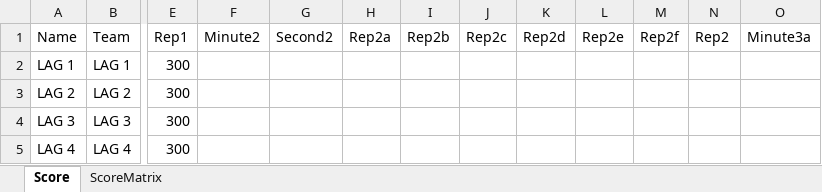
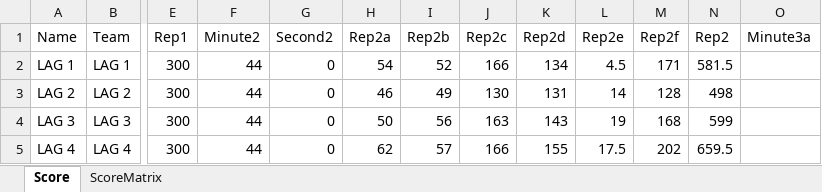
Before and after one commit to liyuanhao86/streamlit, an Excel workbook: Scoreboard.xlsx, sheet Score, drawn as a sheet; only a part is shown, gaps mark what is left out; values as stored, in another font and other column widths than the file's, no borders; the diff covers the shown part only; the diff names each change by its address in the sheet, - before the commit and + after, or states it on an @@ line.

Commit message:
Add files via upload

```diff
--- a/Scoreboard.xlsx (sheet Score)
+++ b/Scoreboard.xlsx (sheet Score)
-F2:F5 (Minute2): (empty)
+F2:F5 (Minute2): 44
-G2:G5 (Second2): (empty)
+G2:G5 (Second2): 0
-H2 (Rep2a): (empty)
+H2 (Rep2a): 54
-I2 (Rep2b): (empty)
+I2 (Rep2b): 52
-J2 (Rep2c): (empty)
+J2 (Rep2c): 166
-K2 (Rep2d): (empty)
+K2 (Rep2d): 134
-L2 (Rep2e): (empty)
+L2 (Rep2e): 4.5
-M2 (Rep2f): (empty)
+M2 (Rep2f): 171
-N2 (Rep2): (empty)
+N2 (Rep2): 581.5
-H3 (Rep2a): (empty)
+H3 (Rep2a): 46
-I3 (Rep2b): (empty)
+I3 (Rep2b): 49
-J3 (Rep2c): (empty)
+J3 (Rep2c): 130
-K3 (Rep2d): (empty)
+K3 (Rep2d): 131
-L3 (Rep2e): (empty)
+L3 (Rep2e): 14
-M3 (Rep2f): (empty)
+M3 (Rep2f): 128
-N3 (Rep2): (empty)
+N3 (Rep2): 498
-H4 (Rep2a): (empty)
+H4 (Rep2a): 50
-I4 (Rep2b): (empty)
+I4 (Rep2b): 56
-J4 (Rep2c): (empty)
+J4 (Rep2c): 163
-K4 (Rep2d): (empty)
+K4 (Rep2d): 143
-L4 (Rep2e): (empty)
+L4 (Rep2e): 19
-M4 (Rep2f): (empty)
+M4 (Rep2f): 168
-N4 (Rep2): (empty)
+N4 (Rep2): 599
-H5 (Rep2a): (empty)
+H5 (Rep2a): 62
-I5 (Rep2b): (empty)
+I5 (Rep2b): 57
-J5 (Rep2c): (empty)
+J5 (Rep2c): 166
-K5 (Rep2d): (empty)
+K5 (Rep2d): 155
-L5 (Rep2e): (empty)
+L5 (Rep2e): 17.5
-M5 (Rep2f): (empty)
+M5 (Rep2f): 202
-N5 (Rep2): (empty)
+N5 (Rep2): 659.5
```
Also changed, not shown: 74 edited cells elsewhere in this sheet.
